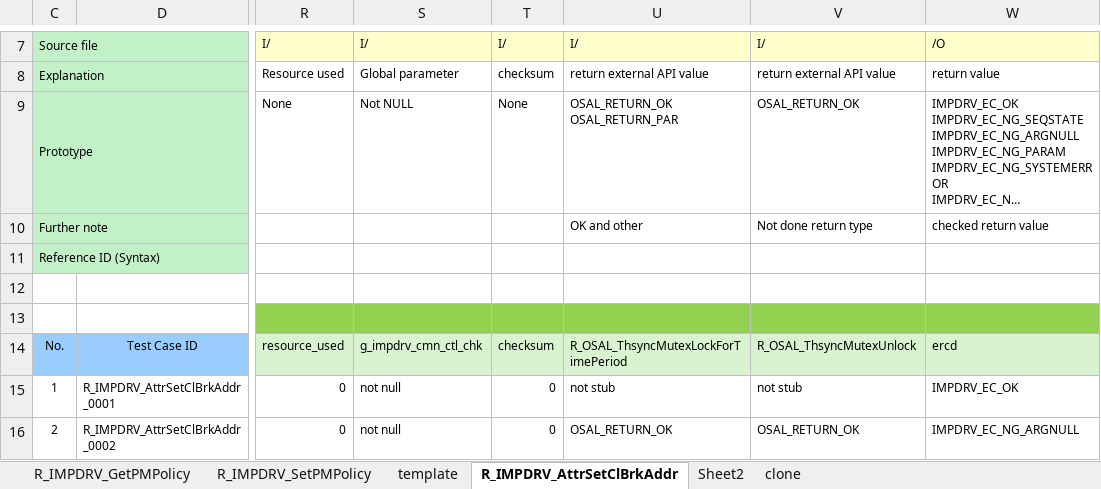
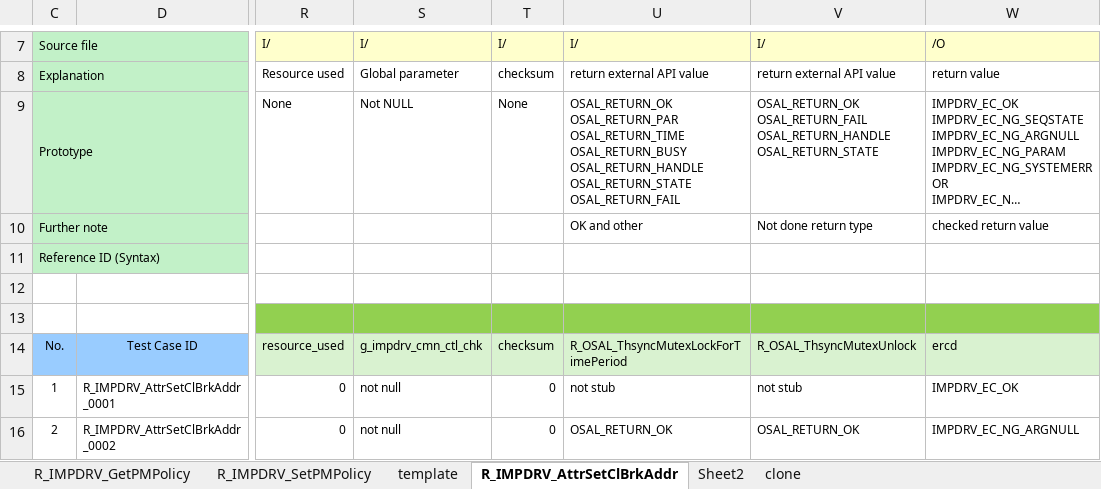
Before and after one commit to TommyandTina/Training_UT_Long, an Excel workbook: spec/IMPD_X30_Unit_Test_Specification (version 1).xlsb.xlsx, sheet R_IMPDRV_AttrSetClBrkAddr, drawn as a sheet; only a part is shown, gaps mark what is left out; long unchanged cells end in …; values as stored, in another font and other column widths than the file's, no borders; ↵ is a line break in a cell; the diff covers the shown part only; the diff names each change by its address in the sheet, - before the commit and + after, or states it on an @@ line.

```diff
--- a/spec/IMPD_X30_Unit_Test_Specification (version 1).xlsb.xlsx (sheet R_IMPDRV_AttrSetClBrkAddr)
+++ b/spec/IMPD_X30_Unit_Test_Specification (version 1).xlsb.xlsx (sheet R_IMPDRV_AttrSetClBrkAddr)
-U9: OSAL_RETURN_OK ↵ OSAL_RETURN_PAR
+U9: OSAL_RETURN_OK ↵ OSAL_RETURN_PAR ↵ OSAL_RETURN_TIME ↵ OSAL_RETURN_BUSY ↵ OSAL_RETURN_HANDLE ↵ OSAL_RETURN_STATE ↵ OSAL_RETURN_FAIL
-V9: OSAL_RETURN_OK
+V9: OSAL_RETURN_OK ↵ OSAL_RETURN_FAIL ↵ OSAL_RETURN_HANDLE ↵ OSAL_RETURN_STATE
```
Also changed, not shown: 14 added rows and 39 edited cells elsewhere in this sheet, 18 other files.
